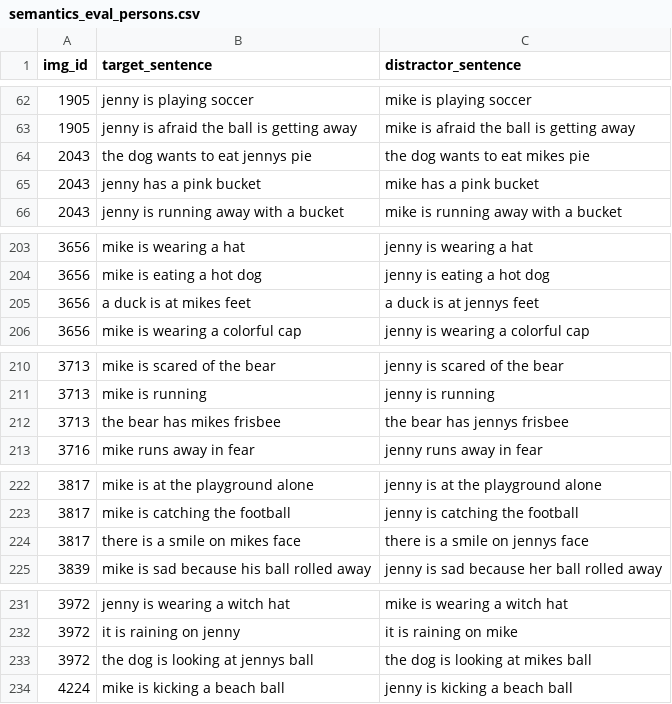
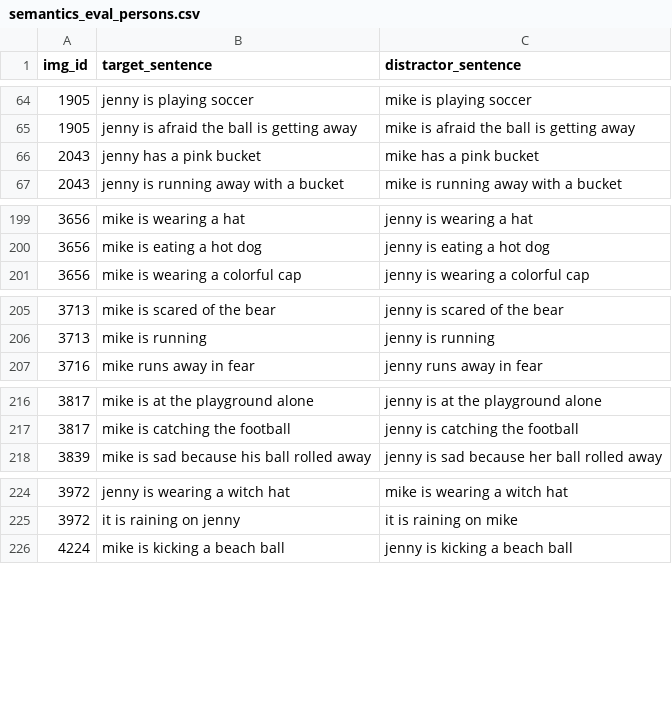
Before and after one commit to mitjanikolaus/perception-and-production-based-learning, a CSV file: data/semantics_eval_persons.csv, drawn as a sheet; only a part is shown, gaps mark what is left out; removed rows and columns are numbered as before the commit, all else as after; the diff covers the shown part only; the diff names each change by its address in the sheet, - before the commit and + after, or states it on an @@ line.

```diff
--- a/data/semantics_eval_persons.csv
+++ b/data/semantics_eval_persons.csv
-row 64: 2043 | the dog wants to eat jennys pie | the dog wants to eat mikes pie
-row 205: 3656 | a duck is at mikes feet | a duck is at jennys feet
-row 212: 3713 | the bear has mikes frisbee | the bear has jennys frisbee
-row 224: 3817 | there is a smile on mikes face | there is a smile on jennys face
-row 233: 3972 | the dog is looking at jennys ball | the dog is looking at mikes ball
```
Also changed, not shown: 2 added rows, 9 removed rows and 3 edited cells elsewhere in this file, 12 other files.
